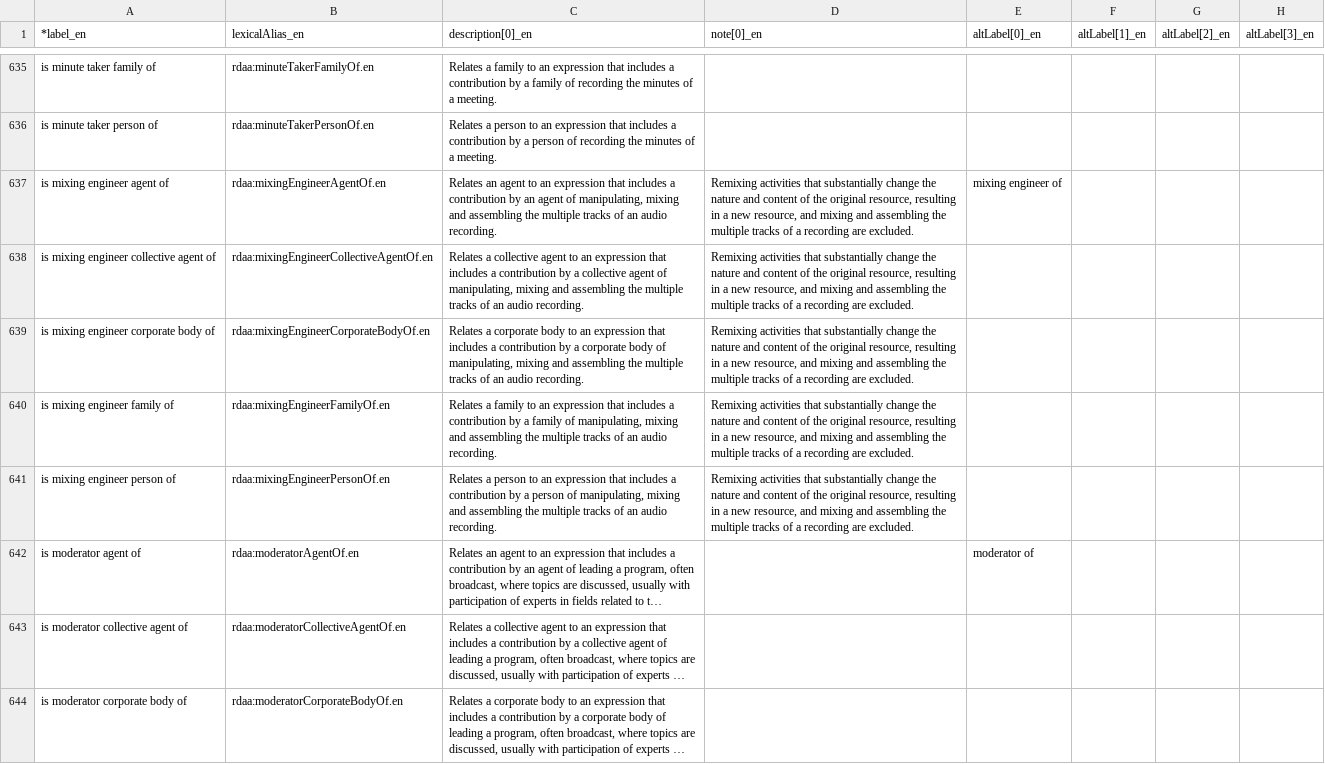
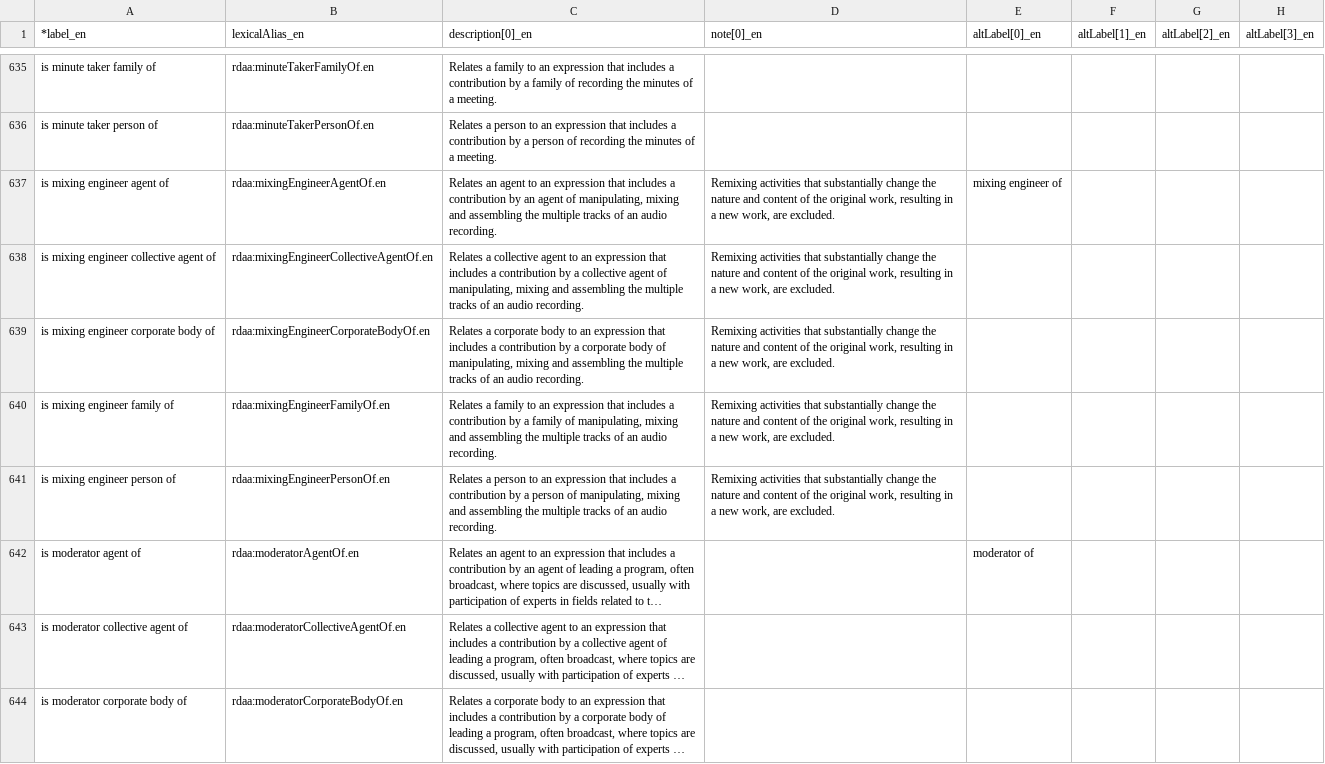
Before and after one commit to RDARegistry/RDA-Vocabularies, a CSV file: csv/Elements/rdaa.csv, drawn as a sheet; only a part is shown, gaps mark what is left out; long unchanged cells end in …; the diff names each change by its address in the sheet, - before the commit and + after, or states it on an @@ line.

Commit message:
corrected typo in scope note for mixing agent elements

```diff
--- a/csv/Elements/rdaa.csv
+++ b/csv/Elements/rdaa.csv
-D637:D641 (note[0]_en): …the original resource, resulting in a new resource, and mixing and assembling the multiple tracks of a recording are excluded.
+D637:D641 (note[0]_en): …the original work, resulting in a new work, are excluded.
```
Also changed, not shown: 2 other files.
